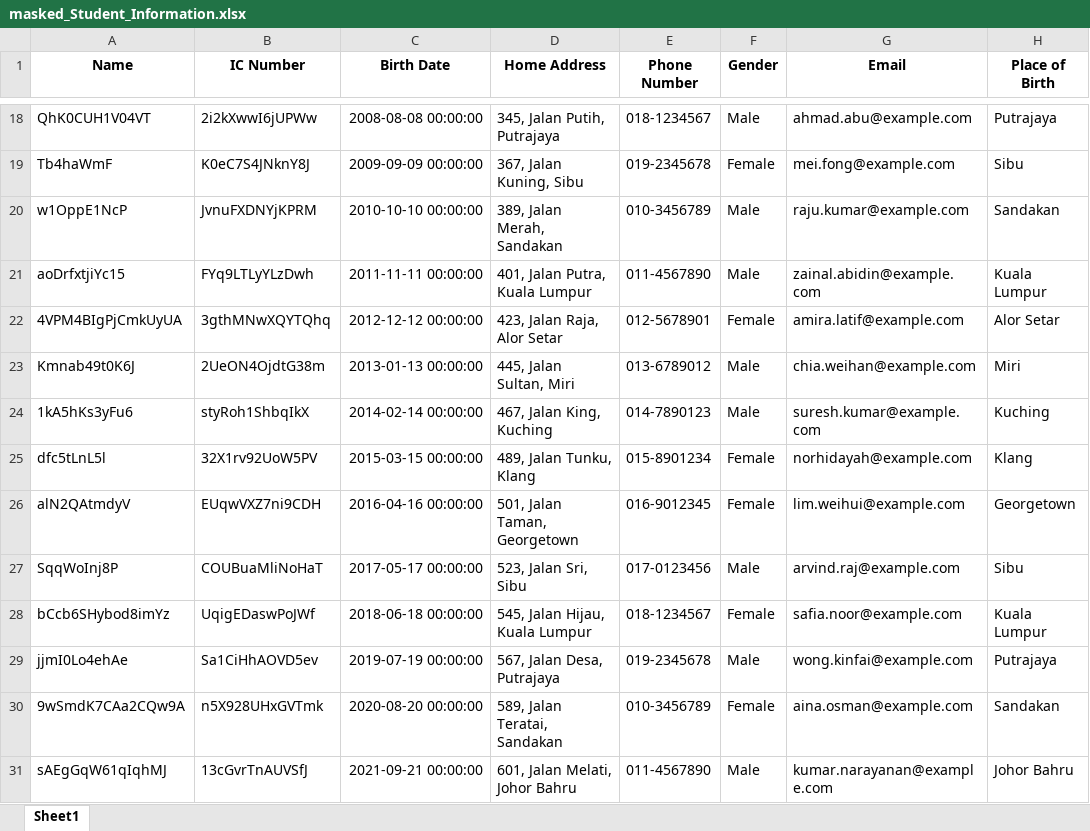
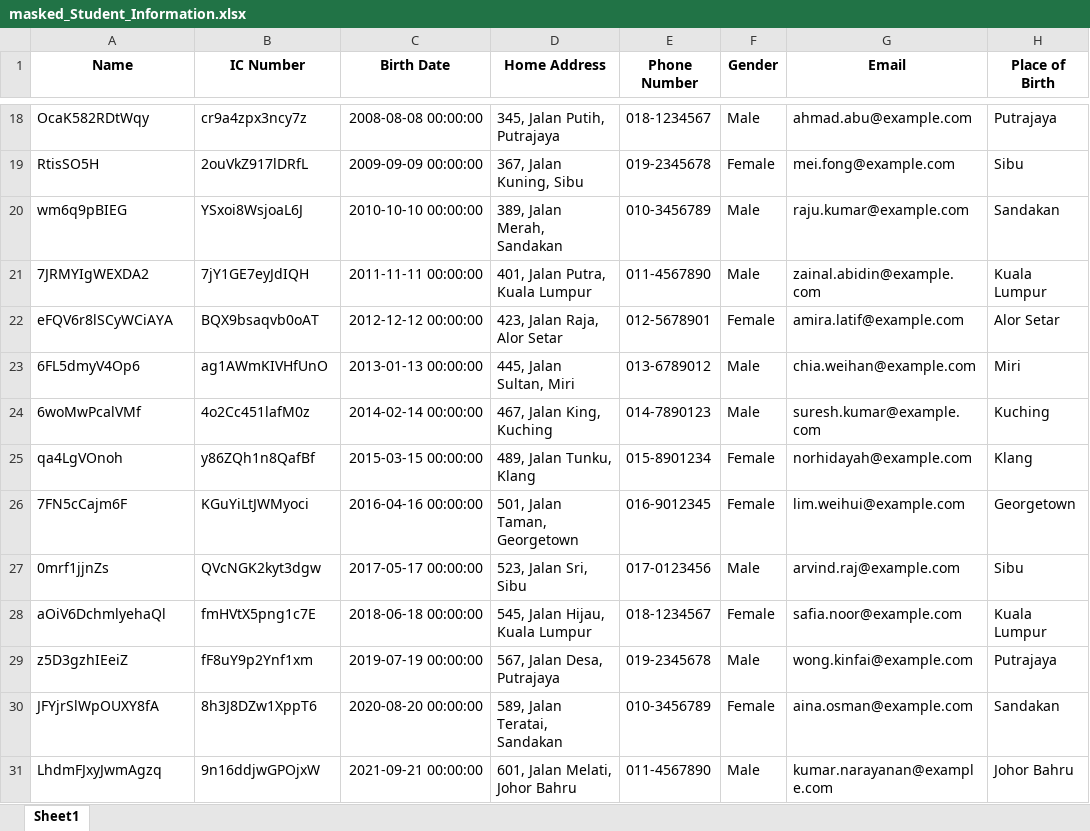
Before and after one commit to ird1natris/Data-Masking, an Excel workbook: backend/uploads/masked_Student_Information.xlsx, sheet Sheet1, drawn as a sheet; only a part is shown, gaps mark what is left out; values as stored, in another font and other column widths than the file's, no borders; the diff covers the shown part only; the diff names each change by its address in the sheet, - before the commit and + after, or states it on an @@ line.

```diff
--- a/backend/uploads/masked_Student_Information.xlsx (sheet Sheet1)
+++ b/backend/uploads/masked_Student_Information.xlsx (sheet Sheet1)
-A18 (Name): QhK0CUH1V04VT
+A18 (Name): OcaK582RDtWqy
-B18 (IC Number): 2i2kXwwI6jUPWw
+B18 (IC Number): cr9a4zpx3ncy7z
-A19 (Name): Tb4haWmF
+A19 (Name): RtisSO5H
-B19 (IC Number): K0eC7S4JNknY8J
+B19 (IC Number): 2ouVkZ917lDRfL
-A20 (Name): w1OppE1NcP
+A20 (Name): wm6q9pBIEG
-B20 (IC Number): JvnuFXDNYjKPRM
+B20 (IC Number): YSxoi8WsjoaL6J
-A21 (Name): aoDrfxtjiYc15
+A21 (Name): 7JRMYIgWEXDA2
-B21 (IC Number): FYq9LTLyYLzDwh
+B21 (IC Number): 7jY1GE7eyJdIQH
-A22 (Name): 4VPM4BIgPjCmkUyUA
+A22 (Name): eFQV6r8lSCyWCiAYA
-B22 (IC Number): 3gthMNwXQYTQhq
+B22 (IC Number): BQX9bsaqvb0oAT
-A23 (Name): Kmnab49t0K6J
+A23 (Name): 6FL5dmyV4Op6
-B23 (IC Number): 2UeON4OjdtG38m
+B23 (IC Number): ag1AWmKIVHfUnO
-A24 (Name): 1kA5hKs3yFu6
+A24 (Name): 6woMwPcalVMf
-B24 (IC Number): styRoh1ShbqIkX
+B24 (IC Number): 4o2Cc451lafM0z
-A25 (Name): dfc5tLnL5l
+A25 (Name): qa4LgVOnoh
-B25 (IC Number): 32X1rv92UoW5PV
+B25 (IC Number): y86ZQh1n8QafBf
-A26 (Name): alN2QAtmdyV
+A26 (Name): 7FN5cCajm6F
-B26 (IC Number): EUqwVXZ7ni9CDH
+B26 (IC Number): KGuYiLtJWMyoci
-A27 (Name): SqqWoInj8P
+A27 (Name): 0mrf1jjnZs
-B27 (IC Number): COUBuaMliNoHaT
+B27 (IC Number): QVcNGK2kyt3dgw
-A28 (Name): bCcb6SHybod8imYz
+A28 (Name): aOiV6DchmlyehaQl
-B28 (IC Number): UqigEDaswPoJWf
+B28 (IC Number): fmHVtX5png1c7E
-A29 (Name): jjmI0Lo4ehAe
+A29 (Name): z5D3gzhIEeiZ
-B29 (IC Number): Sa1CiHhAOVD5ev
+B29 (IC Number): fF8uY9p2Ynf1xm
-A30 (Name): 9wSmdK7CAa2CQw9A
+A30 (Name): JFYjrSlWpOUXY8fA
-B30 (IC Number): n5X928UHxGVTmk
+B30 (IC Number): 8h3J8DZw1XppT6
-A31 (Name): sAEgGqW61qIqhMJ
+A31 (Name): LhdmFJxyJwmAgzq
-B31 (IC Number): 13cGvrTnAUVSfJ
+B31 (IC Number): 9n16ddjwGPOjxW
```
Also changed, not shown: 32 edited cells elsewhere in this sheet, 2 other files.
